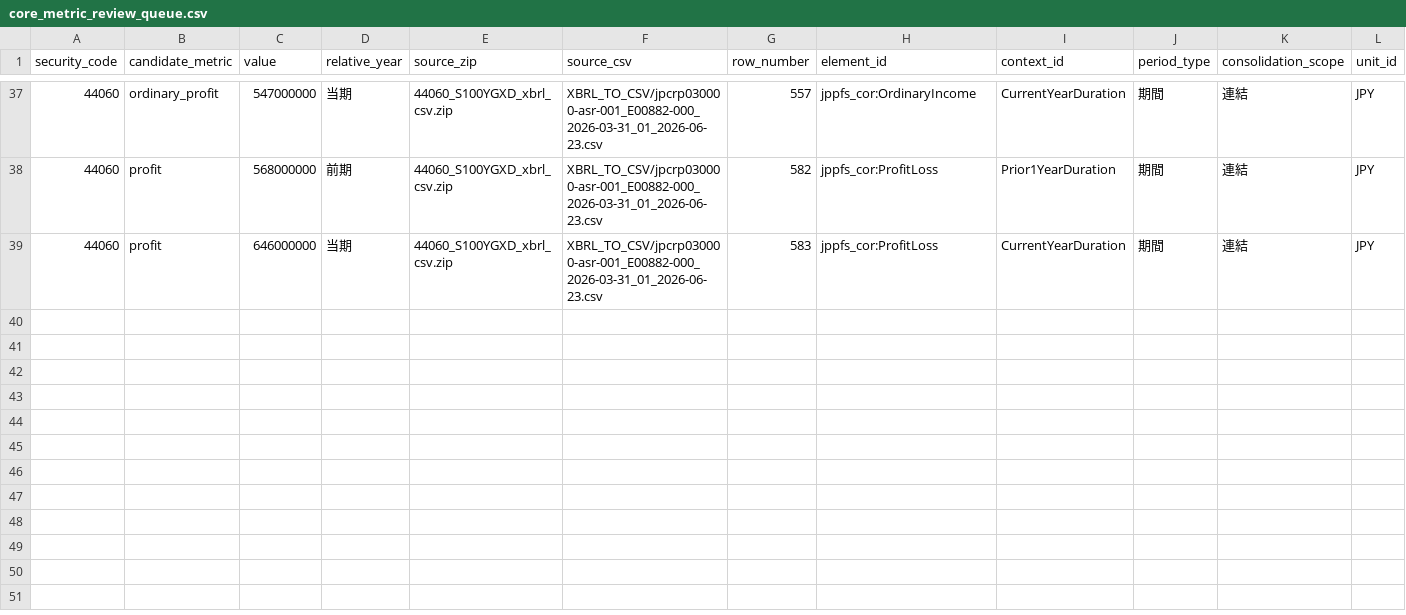
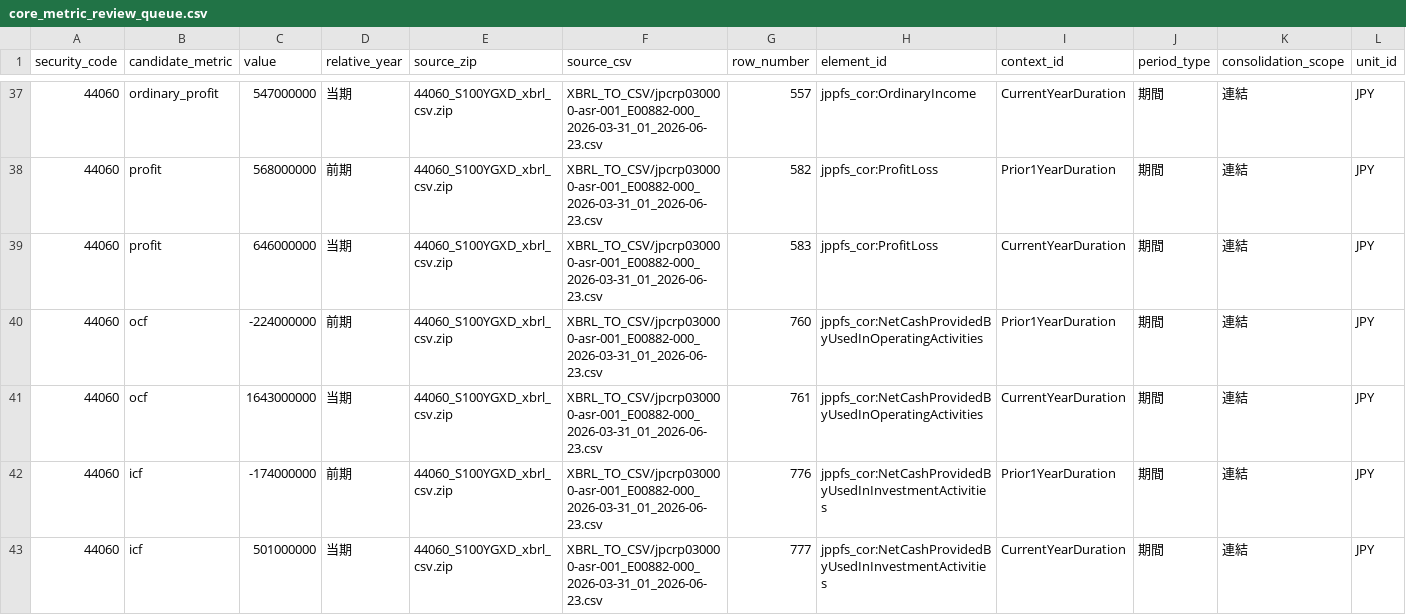
Before and after one commit to shinbaba777-prog/main-filter-results, a CSV file: data/edinet/extracted/core_metric_review_queue.csv, drawn as a sheet; only a part is shown, gaps mark what is left out; rows hold the shown columns only; the diff names each change by its address in the sheet, - before the commit and + after, or states it on an @@ line.

```diff
--- a/data/edinet/extracted/core_metric_review_queue.csv
+++ b/data/edinet/extracted/core_metric_review_queue.csv
+row 40: 44060 | ocf | -224000000 | 前期 | 44060_S100YGXD_xbrl_csv.zip | XBRL_TO_CSV/jpcrp030000-asr-001_E00882-000_2026-03-31_01_2026-06-23.csv | 760 | jppfs_cor:NetCashProvidedByUsedInOperatingActivities | Prior1YearDuration | 期間 | 連結 | JPY
+row 41: 44060 | ocf | 1643000000 | 当期 | 44060_S100YGXD_xbrl_csv.zip | XBRL_TO_CSV/jpcrp030000-asr-001_E00882-000_2026-03-31_01_2026-06-23.csv | 761 | jppfs_cor:NetCashProvidedByUsedInOperatingActivities | CurrentYearDuration | 期間 | 連結 | JPY
+row 42: 44060 | icf | -174000000 | 前期 | 44060_S100YGXD_xbrl_csv.zip | XBRL_TO_CSV/jpcrp030000-asr-001_E00882-000_2026-03-31_01_2026-06-23.csv | 776 | jppfs_cor:NetCashProvidedByUsedInInvestmentActivities | Prior1YearDuration | 期間 | 連結 | JPY
+row 43: 44060 | icf | 501000000 | 当期 | 44060_S100YGXD_xbrl_csv.zip | XBRL_TO_CSV/jpcrp030000-asr-001_E00882-000_2026-03-31_01_2026-06-23.csv | 777 | jppfs_cor:NetCashProvidedByUsedInInvestmentActivities | CurrentYearDuration | 期間 | 連結 | JPY
```
Also changed, not shown: 5 other files.
